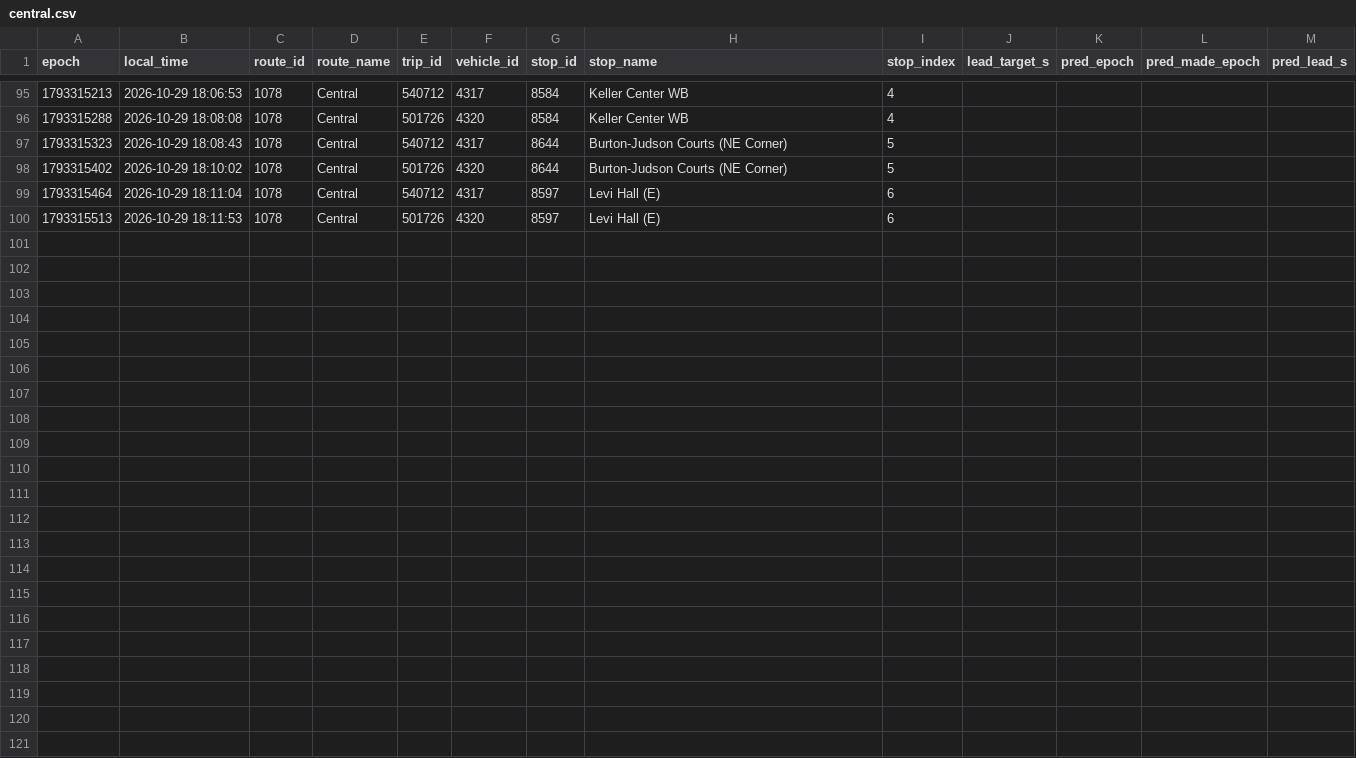
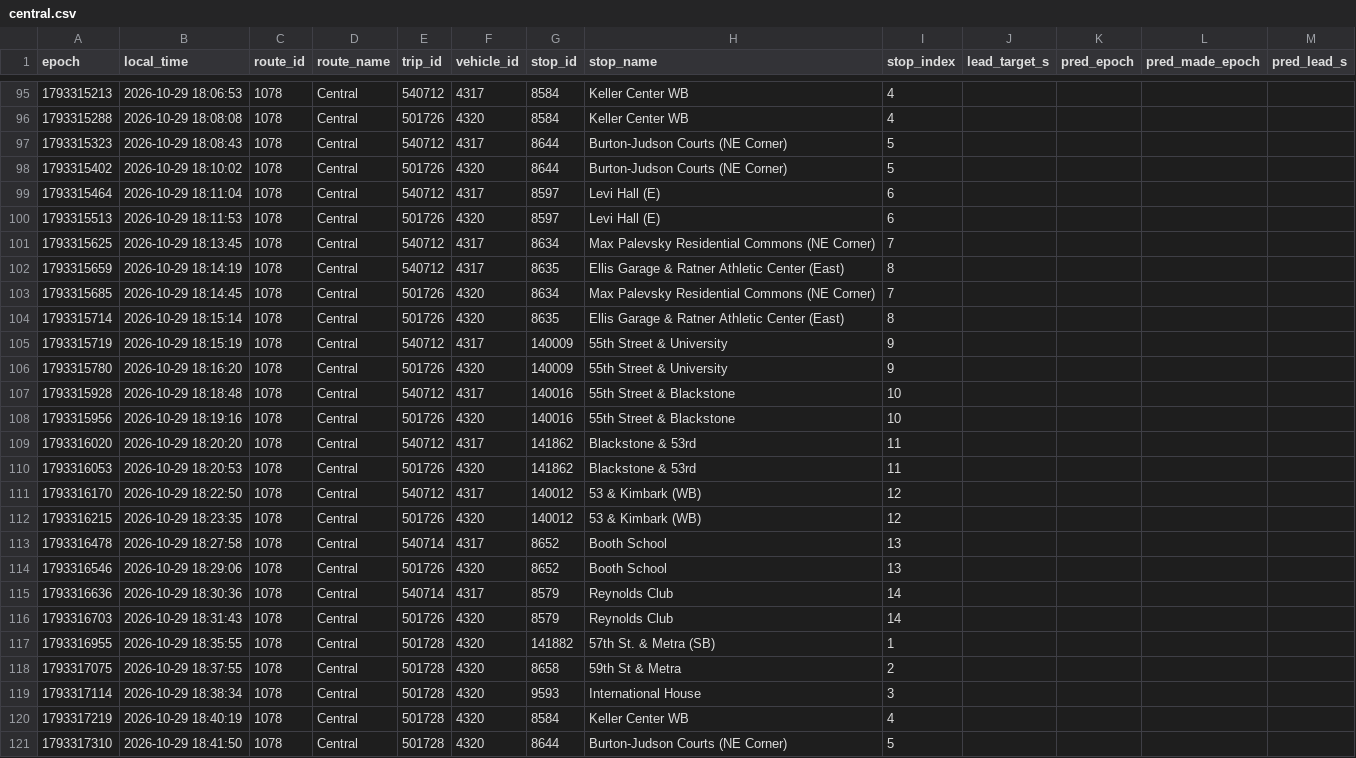
Before and after one commit to blobberus/straight-bussing-data, a CSV file: data/arrivals/2026-10-29/central.csv, drawn as a sheet; only a part is shown, gaps mark what is left out; rows hold the shown columns only; the diff names each change by its address in the sheet, - before the commit and + after, or states it on an @@ line.

```diff
--- a/data/arrivals/2026-10-29/central.csv
+++ b/data/arrivals/2026-10-29/central.csv
+row 101: 1793315625 | 2026-10-29 18:13:45 | 1078 | Central | 540712 | 4317 | 8634 | Max Palevsky Residential Commons (NE Corner) | 7
+row 102: 1793315659 | 2026-10-29 18:14:19 | 1078 | Central | 540712 | 4317 | 8635 | Ellis Garage & Ratner Athletic Center (East) | 8
+row 103: 1793315685 | 2026-10-29 18:14:45 | 1078 | Central | 501726 | 4320 | 8634 | Max Palevsky Residential Commons (NE Corner) | 7
+row 104: 1793315714 | 2026-10-29 18:15:14 | 1078 | Central | 501726 | 4320 | 8635 | Ellis Garage & Ratner Athletic Center (East) | 8
+row 105: 1793315719 | 2026-10-29 18:15:19 | 1078 | Central | 540712 | 4317 | 140009 | 55th Street & University | 9
+row 106: 1793315780 | 2026-10-29 18:16:20 | 1078 | Central | 501726 | 4320 | 140009 | 55th Street & University | 9
+row 107: 1793315928 | 2026-10-29 18:18:48 | 1078 | Central | 540712 | 4317 | 140016 | 55th Street & Blackstone | 10
+row 108: 1793315956 | 2026-10-29 18:19:16 | 1078 | Central | 501726 | 4320 | 140016 | 55th Street & Blackstone | 10
+row 109: 1793316020 | 2026-10-29 18:20:20 | 1078 | Central | 540712 | 4317 | 141862 | Blackstone & 53rd | 11
+row 110: 1793316053 | 2026-10-29 18:20:53 | 1078 | Central | 501726 | 4320 | 141862 | Blackstone & 53rd | 11
+row 111: 1793316170 | 2026-10-29 18:22:50 | 1078 | Central | 540712 | 4317 | 140012 | 53 & Kimbark (WB) | 12
+row 112: 1793316215 | 2026-10-29 18:23:35 | 1078 | Central | 501726 | 4320 | 140012 | 53 & Kimbark (WB) | 12
+row 113: 1793316478 | 2026-10-29 18:27:58 | 1078 | Central | 540714 | 4317 | 8652 | Booth School | 13
+row 114: 1793316546 | 2026-10-29 18:29:06 | 1078 | Central | 501726 | 4320 | 8652 | Booth School | 13
+row 115: 1793316636 | 2026-10-29 18:30:36 | 1078 | Central | 540714 | 4317 | 8579 | Reynolds Club | 14
+row 116: 1793316703 | 2026-10-29 18:31:43 | 1078 | Central | 501726 | 4320 | 8579 | Reynolds Club | 14
+row 117: 1793316955 | 2026-10-29 18:35:55 | 1078 | Central | 501728 | 4320 | 141882 | 57th St. & Metra (SB) | 1
+row 118: 1793317075 | 2026-10-29 18:37:55 | 1078 | Central | 501728 | 4320 | 8658 | 59th St & Metra | 2
+row 119: 1793317114 | 2026-10-29 18:38:34 | 1078 | Central | 501728 | 4320 | 9593 | International House | 3
+row 120: 1793317219 | 2026-10-29 18:40:19 | 1078 | Central | 501728 | 4320 | 8584 | Keller Center WB | 4
+row 121: 1793317310 | 2026-10-29 18:41:50 | 1078 | Central | 501728 | 4320 | 8644 | Burton-Judson Courts (NE Corner) | 5
```
Also changed, not shown: data/arrivals/2026-10-29/apostolic-drexel.csv, data/arrivals/2026-10-29/downtown-campus-connector.csv, 10 other files.
